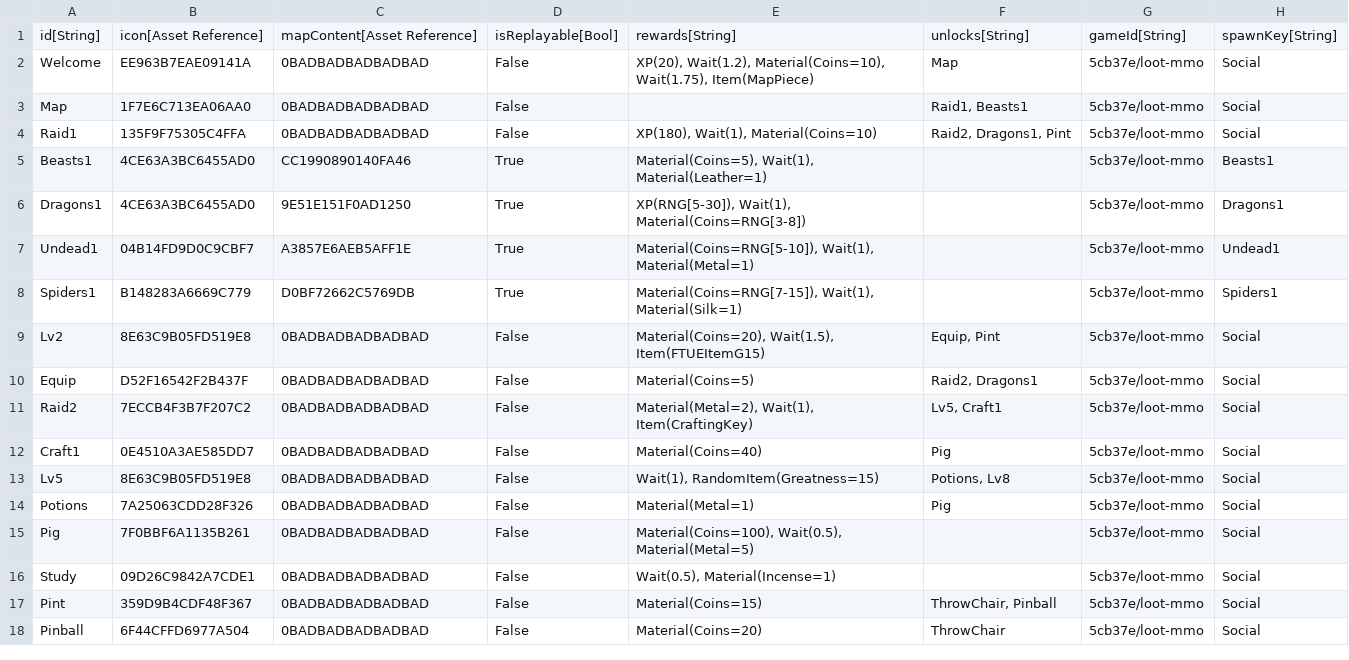
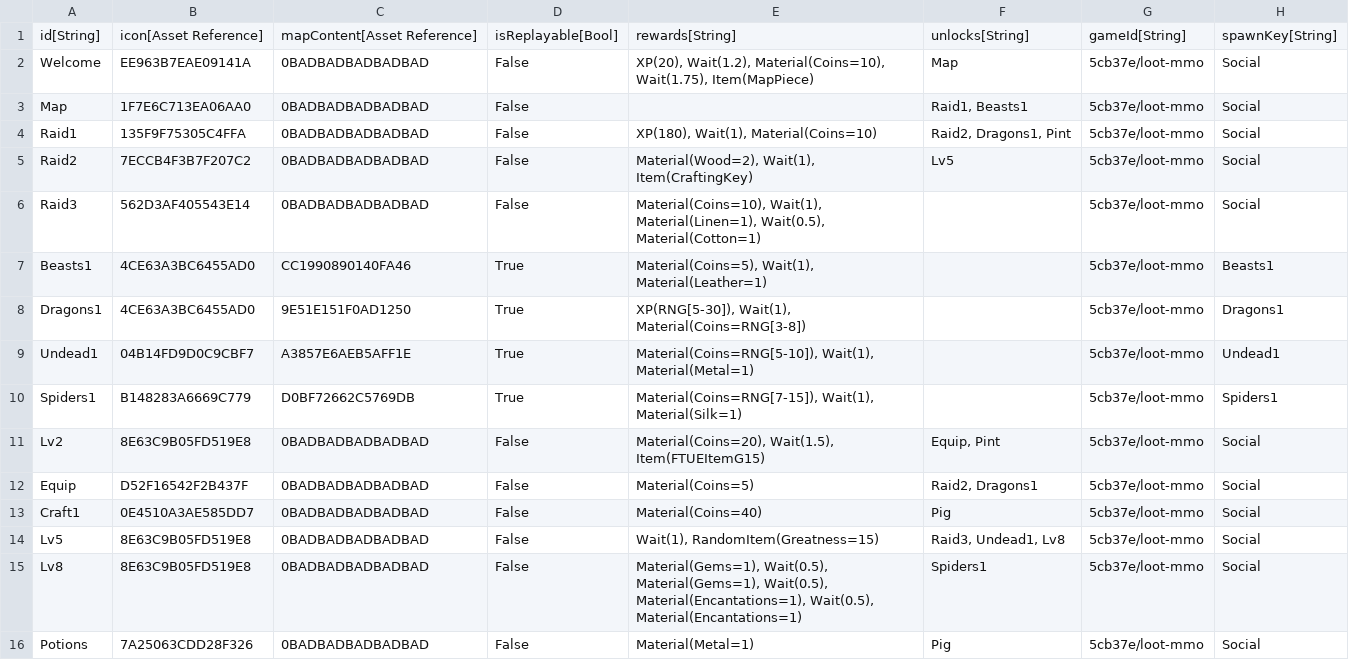
Before and after one commit to standardcombo/LootMMO, a CSV file: Data/DataTables/QuestMetadata.csv, drawn as a sheet; only a part is shown; the shorter side is filled out with more unchanged rows.

Commit message:
Added intro quest (Raid3) for The Undead. WIP level detection for quests (e.g. "Lv5").

```diff
--- a/Data/DataTables/QuestMetadata.csv
+++ b/Data/DataTables/QuestMetadata.csv
@@ -4,2 +4,4 @@
 "Raid1","135F9F75305C4FFA","0BADBADBADBADBAD","False","XP(180), Wait(1), Material(Coins=10)","Raid2, Dragons1, Pint","5cb37e/loot-mmo","Social"
+"Raid2","7ECCB4F3B7F207C2","0BADBADBADBADBAD","False","Material(Wood=2), Wait(1), Item(CraftingKey)","Lv5","5cb37e/loot-mmo","Social"
+"Raid3","562D3AF405543E14","0BADBADBADBADBAD","False","Material(Coins=10), Wait(1), Material(Linen=1), Wait(0.5), Material(Cotton=1)","","5cb37e/loot-mmo","Social"
 "Beasts1","4CE63A3BC6455AD0","CC1990890140FA46","True","Material(Coins=5), Wait(1), Material(Leather=1)","","5cb37e/loot-mmo","Beasts1"
@@ -10,5 +12,5 @@
 "Equip","D52F16542F2B437F","0BADBADBADBADBAD","False","Material(Coins=5)","Raid2, Dragons1","5cb37e/loot-mmo","Social"
-"Raid2","7ECCB4F3B7F207C2","0BADBADBADBADBAD","False","Material(Metal=2), Wait(1), Item(CraftingKey)","Lv5, Craft1","5cb37e/loot-mmo","Social"
 "Craft1","0E4510A3AE585DD7","0BADBADBADBADBAD","False","Material(Coins=40)","Pig","5cb37e/loot-mmo","Social"
-"Lv5","8E63C9B05FD519E8","0BADBADBADBADBAD","False","Wait(1), RandomItem(Greatness=15)","Potions, Lv8","5cb37e/loot-mmo","Social"
+"Lv5","8E63C9B05FD519E8","0BADBADBADBADBAD","False","Wait(1), RandomItem(Greatness=15)","Raid3, Undead1, Lv8","5cb37e/loot-mmo","Social"
+"Lv8","8E63C9B05FD519E8","0BADBADBADBADBAD","False","Material(Gems=1), Wait(0.5), Material(Gems=1), Wait(0.5), Material(Encantations=1), Wait(0.5), Material(Encantations=1)","Spiders1","5cb37e/loot-mmo","Social"
 "Potions","7A25063CDD28F326","0BADBADBADBADBAD","False","Material(Metal=1)","Pig","5cb37e/loot-mmo","Social"
```
Also changed, not shown: Data/DataTables/QuestObjectives.csv, 7 other files.
